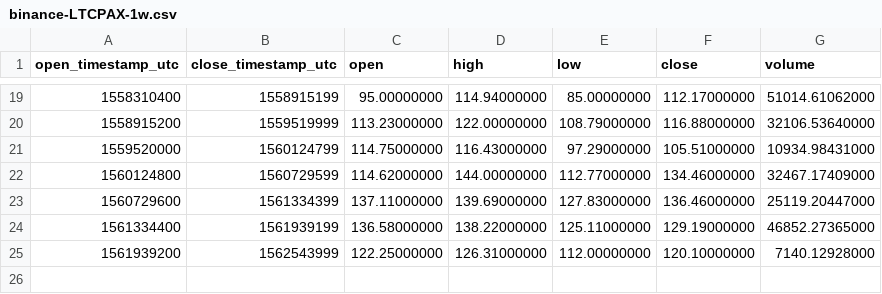
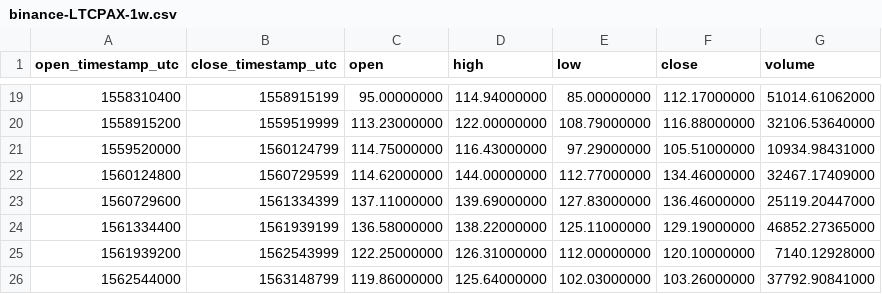
Before and after one commit to cryptobigbro/binance-LTCPAX, a CSV file: binance-LTCPAX-1w.csv, drawn as a sheet; only a part is shown, gaps mark what is left out; the diff names each change by its address in the sheet, - before the commit and + after, or states it on an @@ line.

```diff
--- a/binance-LTCPAX-1w.csv
+++ b/binance-LTCPAX-1w.csv
+row 26: 1562544000 | 1563148799 | 119.86000000 | 125.64000000 | 102.03000000 | 103.26000000 | 37792.90841000
```
Also changed, not shown: binance-LTCPAX-1d.csv, binance-LTCPAX-1h.csv.
